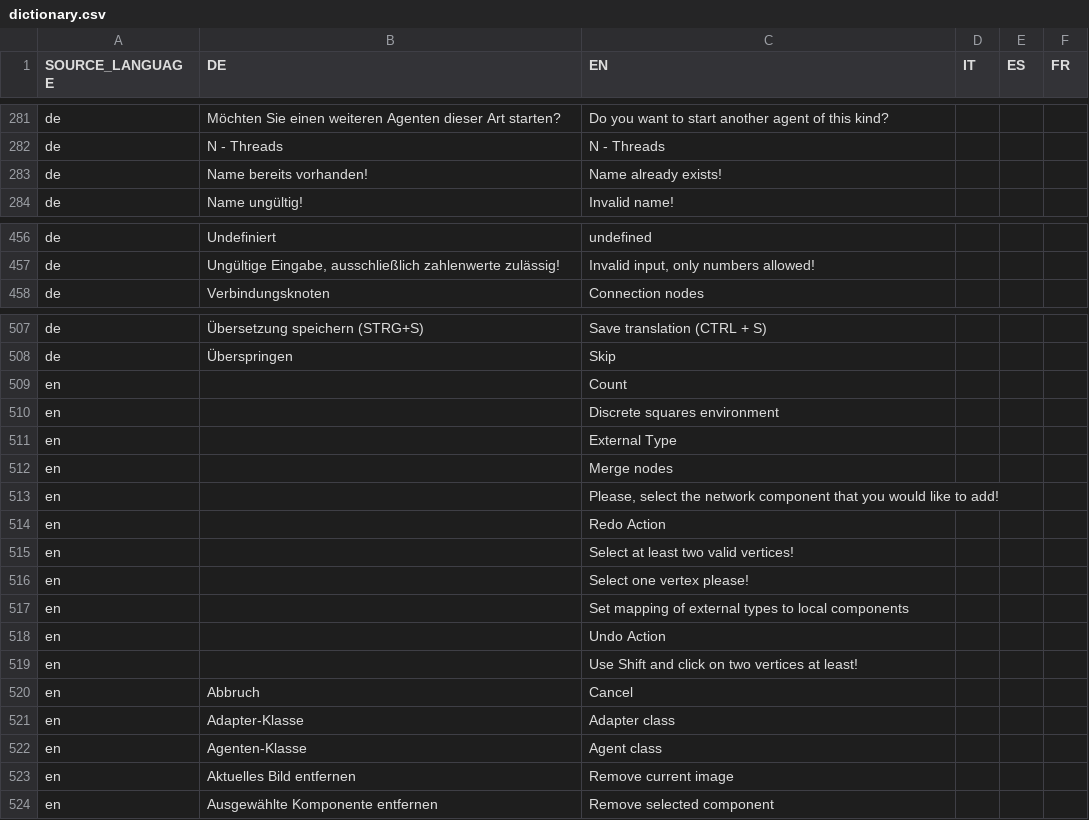
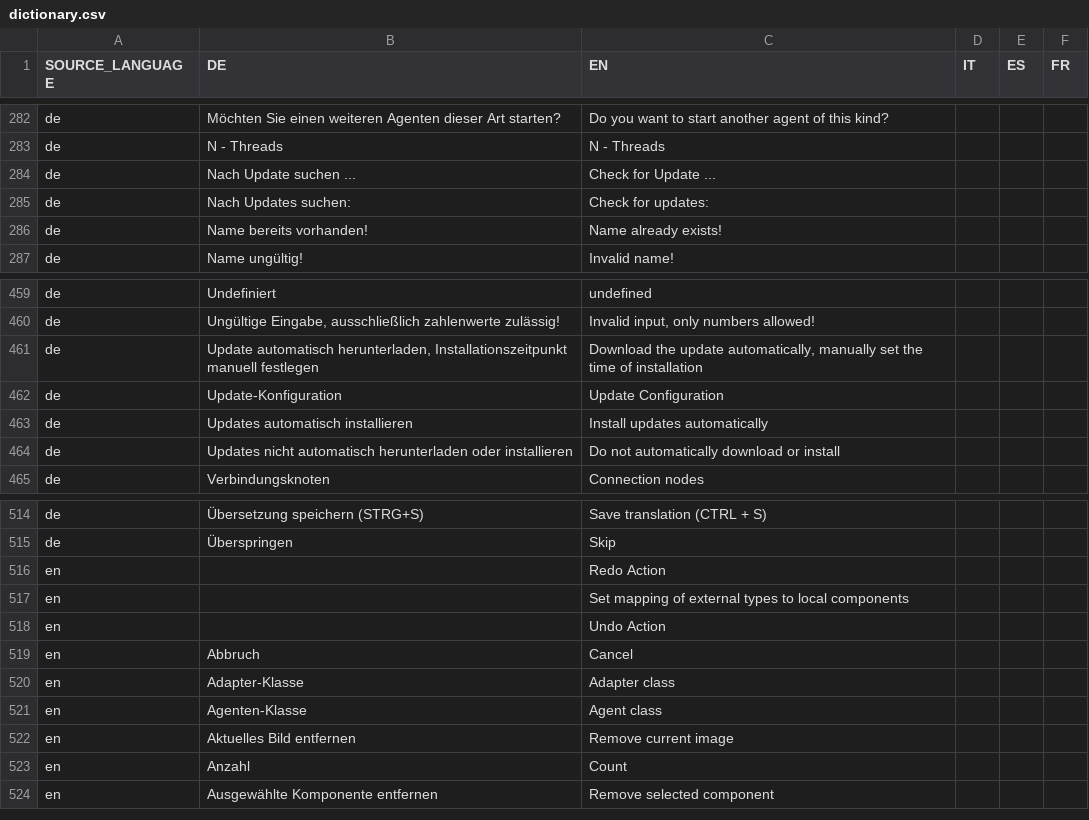
Before and after one commit to EnFlexIT/AgentWorkbench, a CSV file: properties/dictionary.csv, drawn as a sheet; only a part is shown, gaps mark what is left out; removed rows and columns are numbered as before the commit, all else as after; the diff covers the shown part only; the diff names each change by its address in the sheet, - before the commit and + after, or states it on an @@ line.

```diff
--- a/properties/dictionary.csv
+++ b/properties/dictionary.csv
+row 284: de | Nach Update suchen ... | Check for Update ...
+row 285: de | Nach Updates suchen: | Check for updates:
+row 461: de | Update automatisch herunterladen, Installationszeitpunkt manuell festlegen | Download the update automatically, manually set the time of installation
+row 462: de | Update-Konfiguration | Update Configuration
+row 463: de | Updates automatisch installieren | Install updates automatically
+row 464: de | Updates nicht automatisch herunterladen oder installieren | Do not automatically download or install
-row 509: en |  | Count
-row 510: en |  | Discrete squares environment
-row 511: en |  | External Type
-row 512: en |  | Merge nodes
-row 513: en |  | Please, select the network component that you would like to add!
-row 515: en |  | Select at least two valid vertices!
-row 516: en |  | Select one vertex please!
-row 519: en |  | Use Shift and click on two vertices at least!
+row 523: en | Anzahl | Count
```
Also changed, not shown: 8 added rows, 1 removed row and 4 edited cells elsewhere in this file, 26 other files.
